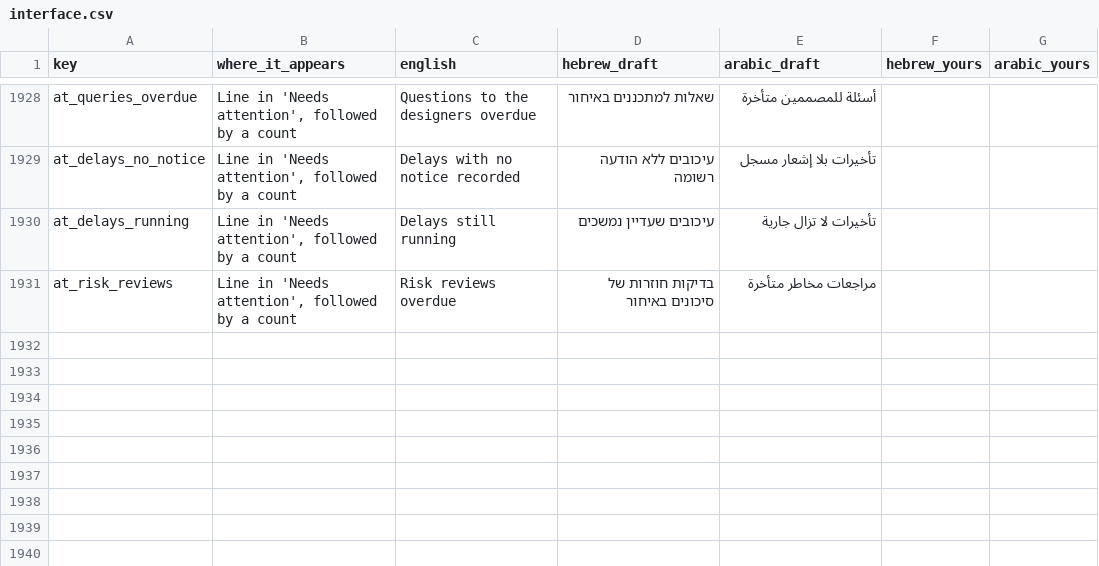
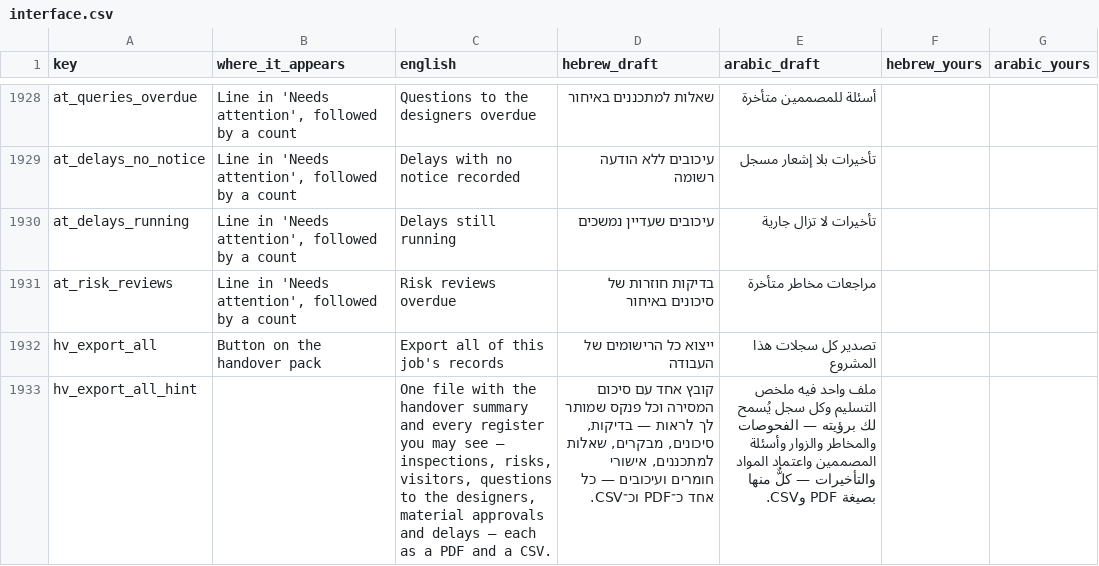
Before and after one commit to JO0Dile/Construction-trades, a CSV file: docs/translation/interface.csv, drawn as a sheet; only a part is shown, gaps mark what is left out; the diff names each change by its address in the sheet, - before the commit and + after, or states it on an @@ line.

```diff
--- a/docs/translation/interface.csv
+++ b/docs/translation/interface.csv
+row 1932: hv_export_all | Button on the handover pack | Export all of this job's records | ייצוא כל הרישומים של העבודה | تصدير كل سجلات هذا المشروع
+row 1933: hv_export_all_hint |  | One file with the handover summary and every register you may see — inspections, risks, visitors, questions to the designers, material approvals and delays — each as a PDF and a CSV. | קובץ אחד עם סיכום המסירה וכל פנקס שמותר לך לראות — בדיקות, סיכונים, מבקרים, שאלות למתכננים, אישורי חומרים ועיכובים — כל אחד כ־PDF וכ־CSV. | ملف واحد فيه ملخص التسليم وكل سجل يُسمح لك برؤيته — الفحوصات والمخاطر والزوار وأسئلة المصممين واعتماد المواد والتأخيرات — كلٌّ منها بصيغة PDF وCSV.
```
Also changed, not shown: 19 other files.
